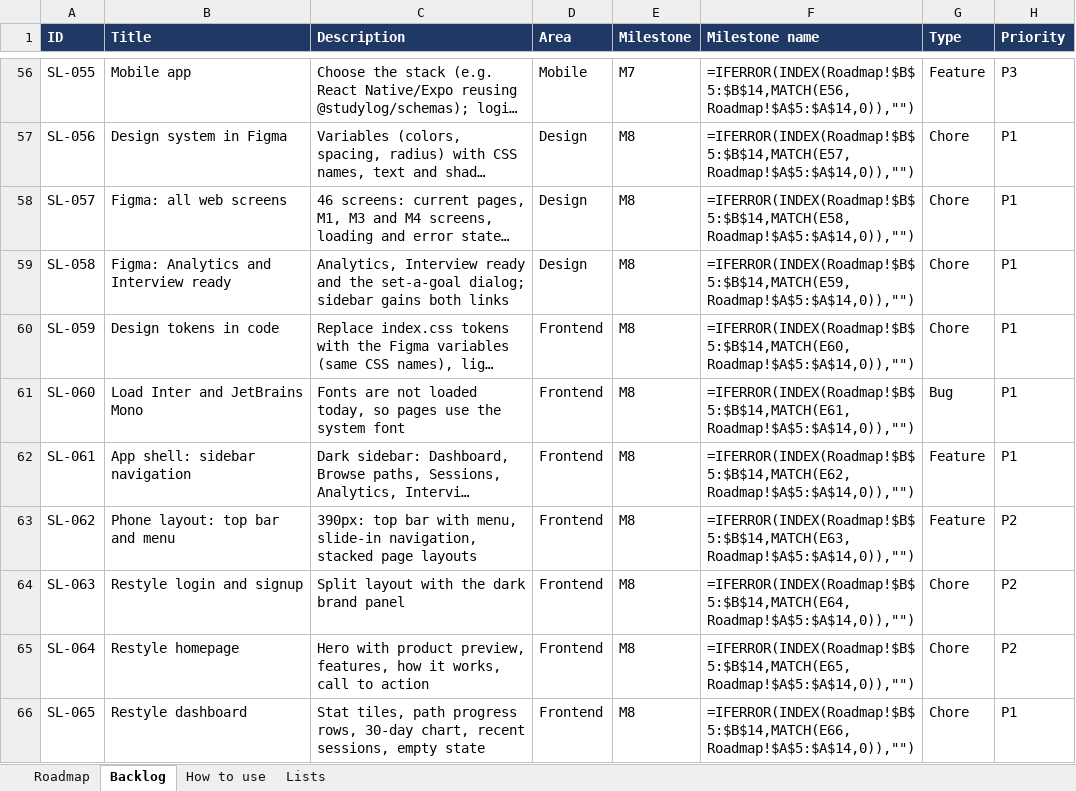
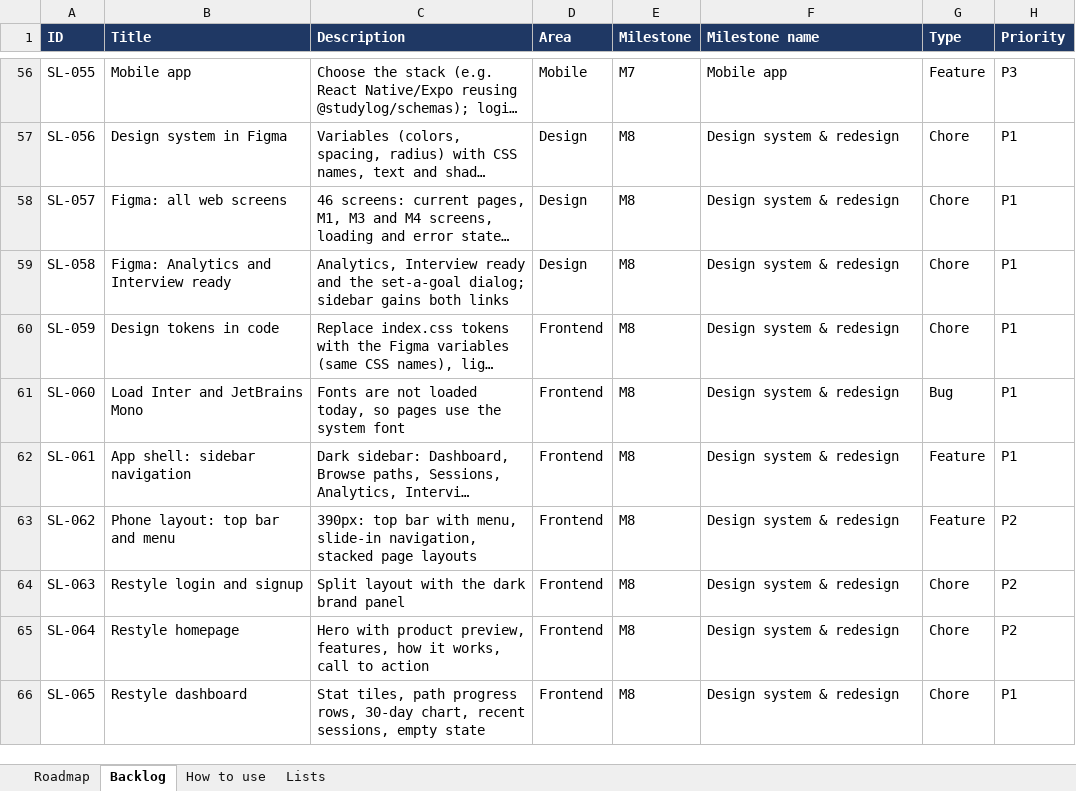
Before and after one commit to coolsamk7/gradiaqo, an Excel workbook: roadmap.xlsx, sheet Backlog, drawn as a sheet; only a part is shown, gaps mark what is left out; long unchanged cells end in …; values as stored, in another font and other column widths than the file's, no borders; formulas without a stored value are shown as written; conditional formats and table styles not drawn; the diff covers the shown part only; the diff names each change by its address in the sheet, - before the commit and + after, or states it on an @@ line.

```diff
--- a/roadmap.xlsx (sheet Backlog)
+++ b/roadmap.xlsx (sheet Backlog)
-F56 (Milestone name): =IFERROR(INDEX(Roadmap!$B$5:$B$14,MATCH(E56,Roadmap!$A$5:$A$14,0)),"")
+F56 (Milestone name): Mobile app
-F57 (Milestone name): =IFERROR(INDEX(Roadmap!$B$5:$B$14,MATCH(E57,Roadmap!$A$5:$A$14,0)),"")
+F57 (Milestone name): Design system & redesign
-F58 (Milestone name): =IFERROR(INDEX(Roadmap!$B$5:$B$14,MATCH(E58,Roadmap!$A$5:$A$14,0)),"")
+F58 (Milestone name): Design system & redesign
-F59 (Milestone name): =IFERROR(INDEX(Roadmap!$B$5:$B$14,MATCH(E59,Roadmap!$A$5:$A$14,0)),"")
+F59 (Milestone name): Design system & redesign
-F60 (Milestone name): =IFERROR(INDEX(Roadmap!$B$5:$B$14,MATCH(E60,Roadmap!$A$5:$A$14,0)),"")
+F60 (Milestone name): Design system & redesign
-F61 (Milestone name): =IFERROR(INDEX(Roadmap!$B$5:$B$14,MATCH(E61,Roadmap!$A$5:$A$14,0)),"")
+F61 (Milestone name): Design system & redesign
-F62 (Milestone name): =IFERROR(INDEX(Roadmap!$B$5:$B$14,MATCH(E62,Roadmap!$A$5:$A$14,0)),"")
+F62 (Milestone name): Design system & redesign
-F63 (Milestone name): =IFERROR(INDEX(Roadmap!$B$5:$B$14,MATCH(E63,Roadmap!$A$5:$A$14,0)),"")
+F63 (Milestone name): Design system & redesign
-F64 (Milestone name): =IFERROR(INDEX(Roadmap!$B$5:$B$14,MATCH(E64,Roadmap!$A$5:$A$14,0)),"")
+F64 (Milestone name): Design system & redesign
-F65 (Milestone name): =IFERROR(INDEX(Roadmap!$B$5:$B$14,MATCH(E65,Roadmap!$A$5:$A$14,0)),"")
+F65 (Milestone name): Design system & redesign
-F66 (Milestone name): =IFERROR(INDEX(Roadmap!$B$5:$B$14,MATCH(E66,Roadmap!$A$5:$A$14,0)),"")
+F66 (Milestone name): Design system & redesign
```
Also changed, not shown: 66 edited cells elsewhere in this sheet, sheet Roadmap, 2 other files.
